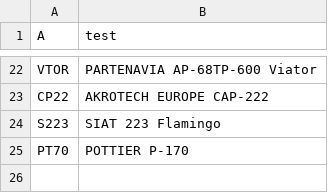
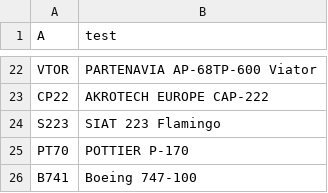
Before and after one commit to Jona-saltz/my-plane-tracker, a CSV file: planes.csv, drawn as a sheet; only a part is shown, gaps mark what is left out; the diff names each change by its address in the sheet, - before the commit and + after, or states it on an @@ line.

Commit message:
Update planes.csv

```diff
--- a/planes.csv
+++ b/planes.csv
+row 26: B741 | Boeing 747-100
```
